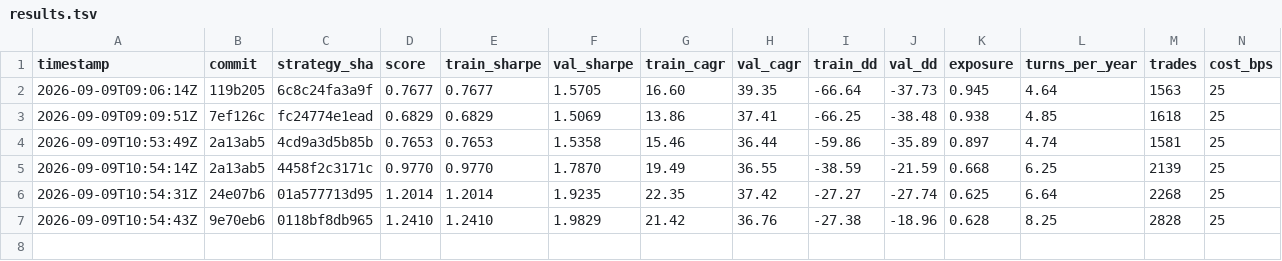
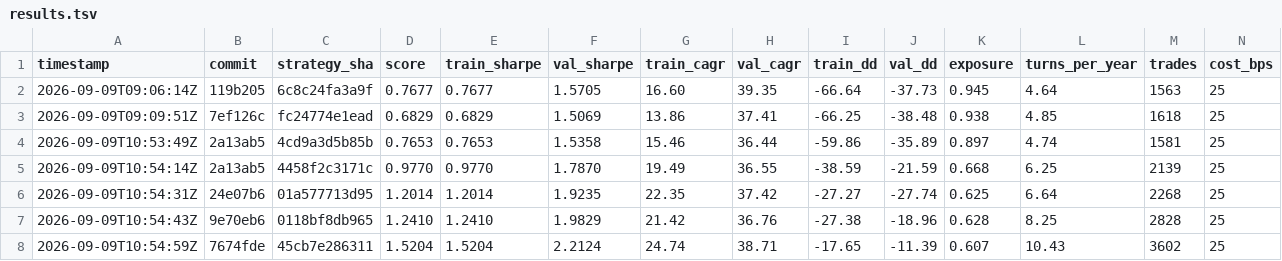
Before and after one commit to rajvermacas/market-research-1, a TSV file: autoresearch/results.tsv, drawn as a sheet; only a part is shown; rows hold the shown columns only; the diff names each change by its address in the sheet, - before the commit and + after, or states it on an @@ line.

```diff
--- a/autoresearch/results.tsv
+++ b/autoresearch/results.tsv
+row 8: 2026-09-09T10:54:59Z | 7674fde | 45cb7e286311 | 1.5204 | 1.5204 | 2.2124 | 24.74 | 38.71 | -17.65 | -11.39 | 0.607 | 10.43 | 3602 | 25
```
Also changed, not shown: 1 other file.
